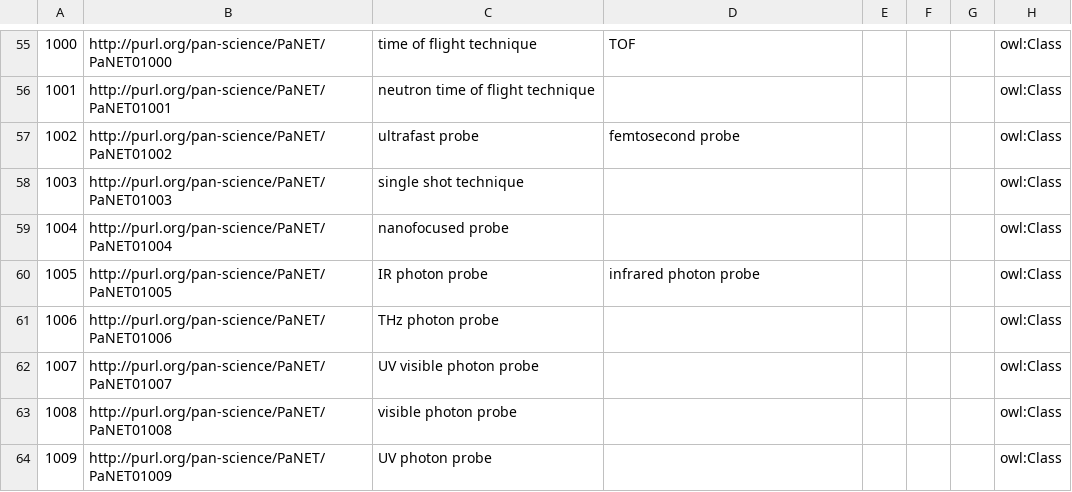
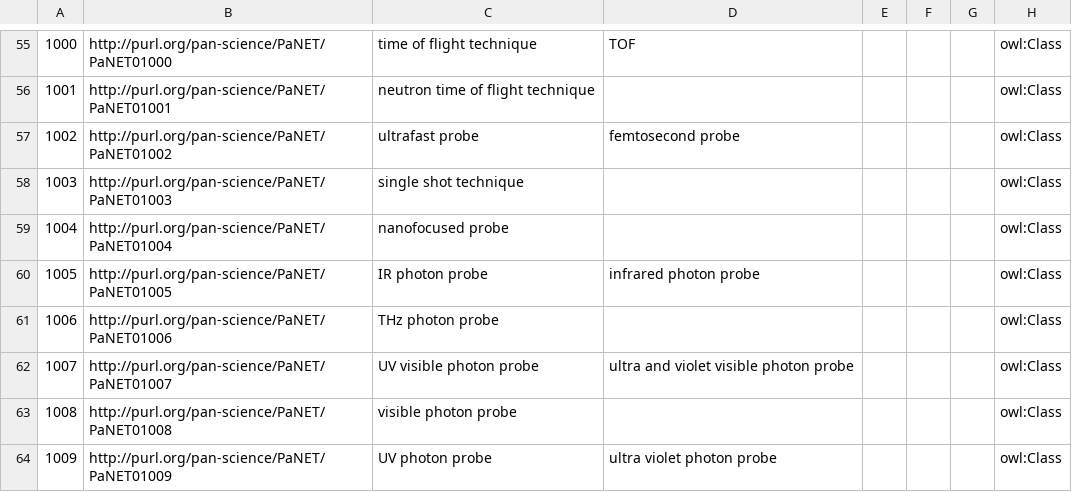
Before and after one commit to eilmiv/PaNET, a CSV file: source/PaNET.csv, drawn as a sheet; only a part is shown, gaps mark what is left out; the diff covers the shown part only; the diff names each change by its address in the sheet, - before the commit and + after, or states it on an @@ line.

Commit message:
Adding altlabel for UV terms without abbreviation
Motivaion

Each technique should have at least one label or altlabel that does not contain abbreviations. This was not the case for techniques and specifiers of UV (ultra violet) techniques.

Modification

For each UV technique, a new altlabel was provided, including EUV and VUV techniques and specifiers. For better readability 'UV VUV' and 'UV vis' have been resolved by using an additional 'and': 'ultra violet and vacuum ultra violet' and 'ultra violet and visible'.

Result

More context provided for the UV techniques

Contributes to #150. Replaces #156.

```diff
--- a/source/PaNET.csv
+++ b/source/PaNET.csv
-D62: (empty)
+D62: ultra and violet visible photon probe
-D64: (empty)
+D64: ultra violet photon probe
```
Also changed, not shown: 12 edited cells elsewhere in this file.
